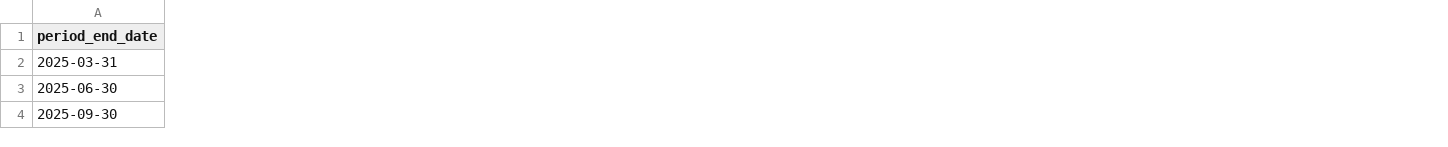
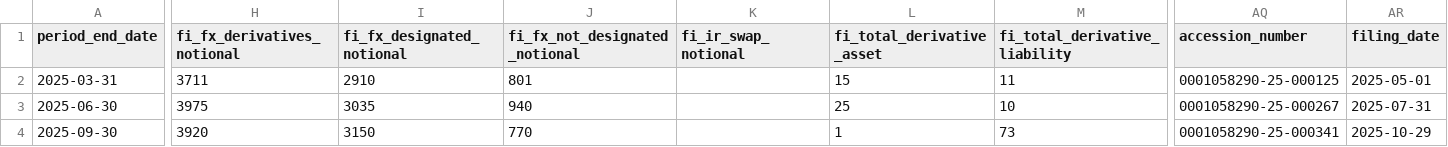
Before and after one commit to lukasbecker36-dot/sec-derivatives-, a CSV file: output/ctsh/tracking.csv, drawn as a sheet; only a part is shown, gaps mark what is left out; the diff covers the shown part only; the diff names each change by its address in the sheet, - before the commit and + after, or states it on an @@ line.

```diff
--- a/output/ctsh/tracking.csv
+++ b/output/ctsh/tracking.csv
+column H (fi_fx_derivatives_notional), rows 2-4: 3711 | 3975 | 3920
+column I (fi_fx_designated_notional), rows 2-4: 2910 | 3035 | 3150
+column J (fi_fx_not_designated_notional), rows 2-4: 801 | 940 | 770
+column K (fi_ir_swap_notional), empty
+column L (fi_total_derivative_asset), rows 2-4: 15 | 25 | 1
+column M (fi_total_derivative_liability), rows 2-4: 11 | 10 | 73
+column AQ (accession_number), rows 2-4: 0001058290-25-000125 | 0001058290-25-000267 | 0001058290-25-000341
+column AR (filing_date), rows 2-4: 2025-05-01 | 2025-07-31 | 2025-10-29
```
Also changed, not shown: 2 added columns and 52 edited cells elsewhere in this file, backfill/state.csv, output/ctas/tracking.csv, 10 other files.
